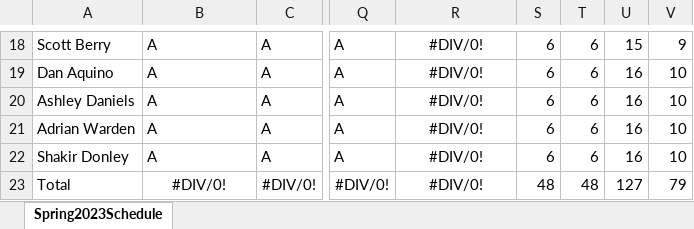
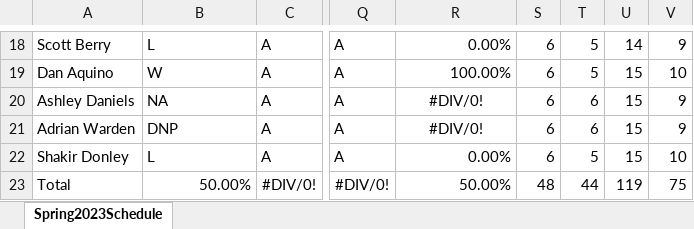
Before and after one commit to berryscottr/magic-8ball, an Excel workbook: data/schedules/Spring2023Schedule.xlsx, sheet Spring2023Schedule, drawn as a sheet; only a part is shown, gaps mark what is left out; values as stored, in another font and other column widths than the file's, no borders; the diff covers the shown part only; the diff names each change by its address in the sheet, - before the commit and + after, or states it on an @@ line.

Commit message:
spring 23 init

```diff
--- a/data/schedules/Spring2023Schedule.xlsx (sheet Spring2023Schedule)
+++ b/data/schedules/Spring2023Schedule.xlsx (sheet Spring2023Schedule)
-B18: A
+B18: L
-R18:R19 alignment: center
+R18:R19 alignment: right
-R18: #DIV/0!
+R18: 0.00%
-T18:T19: 6
+T18:T19: 5
-U18: 15
+U18: 14
-B19: A
+B19: W
-R19: #DIV/0!
+R19: 100.00%
-U19:U22: 16
+U19:U22: 15
-B20: A
+B20: NA
-V20:V21: 10
+V20:V21: 9
-B21: A
+B21: DNP
-B22: A
+B22: L
-R22: #DIV/0!
+R22: 0.00%
-R22:R23 alignment: center
+R22:R23 alignment: right
-T22: 6
+T22: 5
-B23: #DIV/0!
+B23: 50.00%
-B23 alignment: center
+B23 alignment: right
-R23: #DIV/0!
+R23: 50.00%
-T23: 48
+T23: 44
-U23: 127
+U23: 119
-V23: 79
+V23: 75
```
Also changed, not shown: 42 edited cells and cell formats elsewhere in this sheet, data/InningCounts.xlsx, 1 other file.
